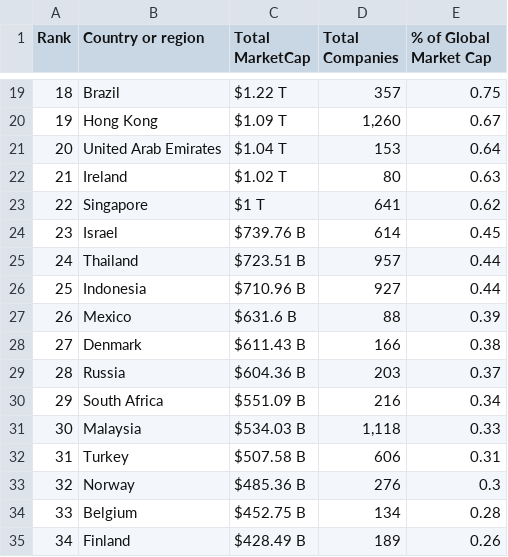
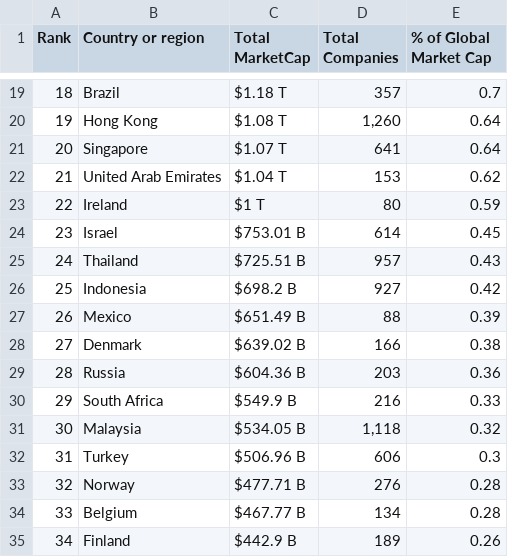
Before and after one commit to ayeeff/marketcap, a CSV file: data/countries_marketcap.csv, drawn as a sheet; only a part is shown, gaps mark what is left out; the diff covers the shown part only.

```diff
--- a/data/countries_marketcap.csv
+++ b/data/countries_marketcap.csv
@@ -19,17 +19,17 @@ Rank,Country or region,Total MarketCap,Total Companies,% of Global Market Cap
-18,Brazil,$1.22 T,357,0.75
-19,Hong Kong,$1.09 T,"1,260",0.67
-20,United Arab Emirates,$1.04 T,153,0.64
-21,Ireland,$1.02 T,80,0.63
-22,Singapore,$1 T,641,0.62
-23,Israel,$739.76 B,614,0.45
-24,Thailand,$723.51 B,957,0.44
-25,Indonesia,$710.96 B,927,0.44
-26,Mexico,$631.6 B,88,0.39
-27,Denmark,$611.43 B,166,0.38
-28,Russia,$604.36 B,203,0.37
-29,South Africa,$551.09 B,216,0.34
-30,Malaysia,$534.03 B,"1,118",0.33
-31,Turkey,$507.58 B,606,0.31
-32,Norway,$485.36 B,276,0.3
-33,Belgium,$452.75 B,134,0.28
-34,Finland,$428.49 B,189,0.26
+18,Brazil,$1.18 T,357,0.7
+19,Hong Kong,$1.08 T,"1,260",0.64
+20,Singapore,$1.07 T,641,0.64
+21,United Arab Emirates,$1.04 T,153,0.62
+22,Ireland,$1 T,80,0.59
+23,Israel,$753.01 B,614,0.45
+24,Thailand,$725.51 B,957,0.43
+25,Indonesia,$698.2 B,927,0.42
+26,Mexico,$651.49 B,88,0.39
+27,Denmark,$639.02 B,166,0.38
+28,Russia,$604.36 B,203,0.36
+29,South Africa,$549.9 B,216,0.33
+30,Malaysia,$534.05 B,"1,118",0.32
+31,Turkey,$506.96 B,606,0.3
+32,Norway,$477.71 B,276,0.28
+33,Belgium,$467.77 B,134,0.28
+34,Finland,$442.9 B,189,0.26
```
Also changed, not shown: 59 edited cells elsewhere in this file.
